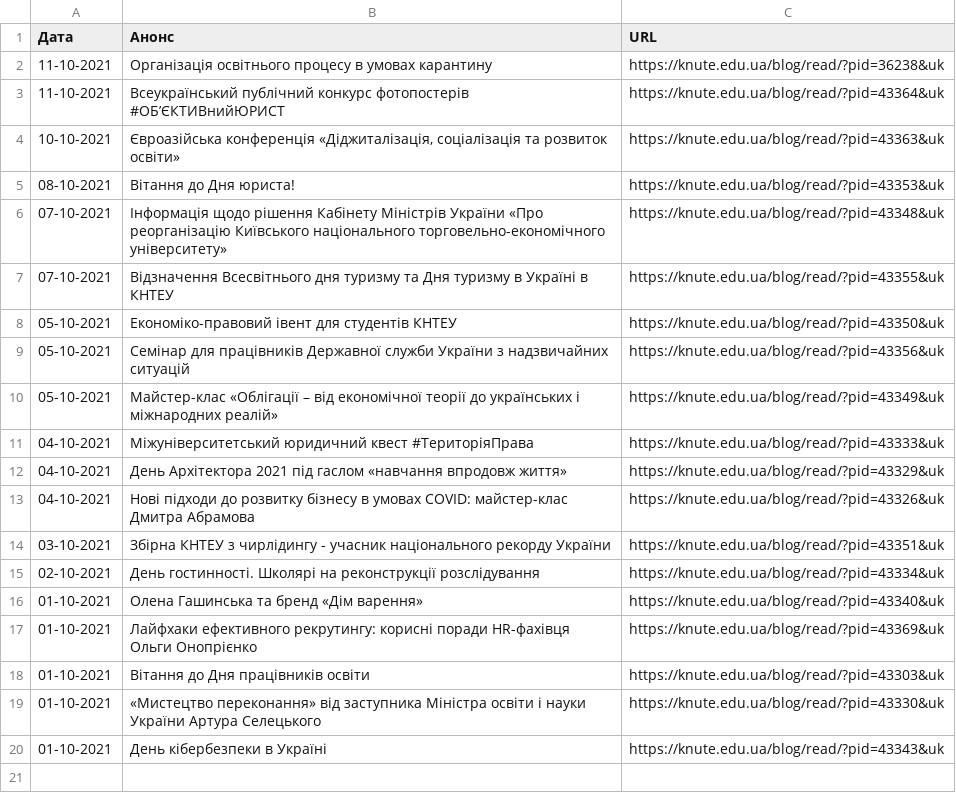
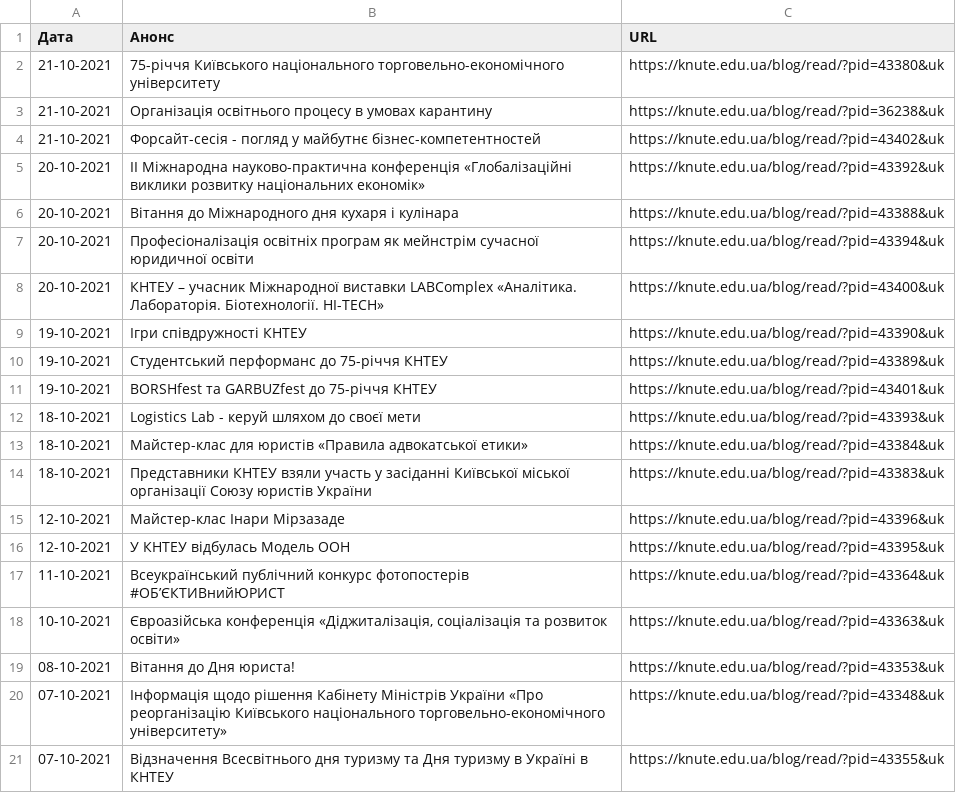
Before and after one commit to Nick-Alskling/ns_magistr_diploma, a CSV file: news.csv, drawn as a sheet; only a part is shown; the shorter side is filled out with more unchanged rows.

```diff
--- a/news.csv
+++ b/news.csv
@@ -1,3 +1,17 @@
 Дата;Анонс;URL
-11-10-2021;Організація освітнього процесу в умовах карантину;https://knute.edu.ua/blog/read/?pid=36238&uk
+21-10-2021;75-річчя Київського національного торговельно-економічного університету;https://knute.edu.ua/blog/read/?pid=43380&uk
+21-10-2021;Організація освітнього процесу в умовах карантину;https://knute.edu.ua/blog/read/?pid=36238&uk
+21-10-2021;Форсайт-сесія - погляд у майбутнє бізнес-компетентностей;https://knute.edu.ua/blog/read/?pid=43402&uk
+20-10-2021;ІІ Міжнародна науково-практична конференція «Глобалізаційні виклики розвитку національних економік»;https://knute.edu.ua/blog/read/?pid=43392&uk
+20-10-2021;Вітання до Міжнародного дня кухаря і кулінара;https://knute.edu.ua/blog/read/?pid=43388&uk
+20-10-2021;Професіоналізація освітніх програм як мейнстрім сучасної юридичної освіти;https://knute.edu.ua/blog/read/?pid=43394&uk
+20-10-2021;КНТЕУ – учасник Міжнародної  виставки LABComplex «Аналітика. Лабораторія. Біотехнології. HI-TECH»;https://knute.edu.ua/blog/read/?pid=43400&uk
+19-10-2021;Ігри співдружності КНТЕУ;https://knute.edu.ua/blog/read/?pid=43390&uk
+19-10-2021;Студентський перформанс до 75-річчя КНТЕУ;https://knute.edu.ua/blog/read/?pid=43389&uk
+19-10-2021;BORSHfest та GARBUZfest до 75-річчя КНТЕУ;https://knute.edu.ua/blog/read/?pid=43401&uk
+18-10-2021;Logistics Lab - керуй шляхом до своєї мети;https://knute.edu.ua/blog/read/?pid=43393&uk
+18-10-2021;Майстер-клас для юристів «Правила адвокатської етики»;https://knute.edu.ua/blog/read/?pid=43384&uk
+18-10-2021;Представники КНТЕУ взяли участь у засіданні Київської міської організації Союзу юристів України;https://knute.edu.ua/blog/read/?pid=43383&uk
+12-10-2021;Майстер-клас Інари Мірзазаде;https://knute.edu.ua/blog/read/?pid=43396&uk
+12-10-2021;У КНТЕУ відбулась Модель ООН;https://knute.edu.ua/blog/read/?pid=43395&uk
 11-10-2021;Всеукраїнський публічний конкурс фотопостерів  #ОБ’ЄКТИВнийЮРИСТ;https://knute.edu.ua/blog/read/?pid=43364&uk
```
Also changed, not shown: kafedra.csv, schedule.csv, 14 other files.
